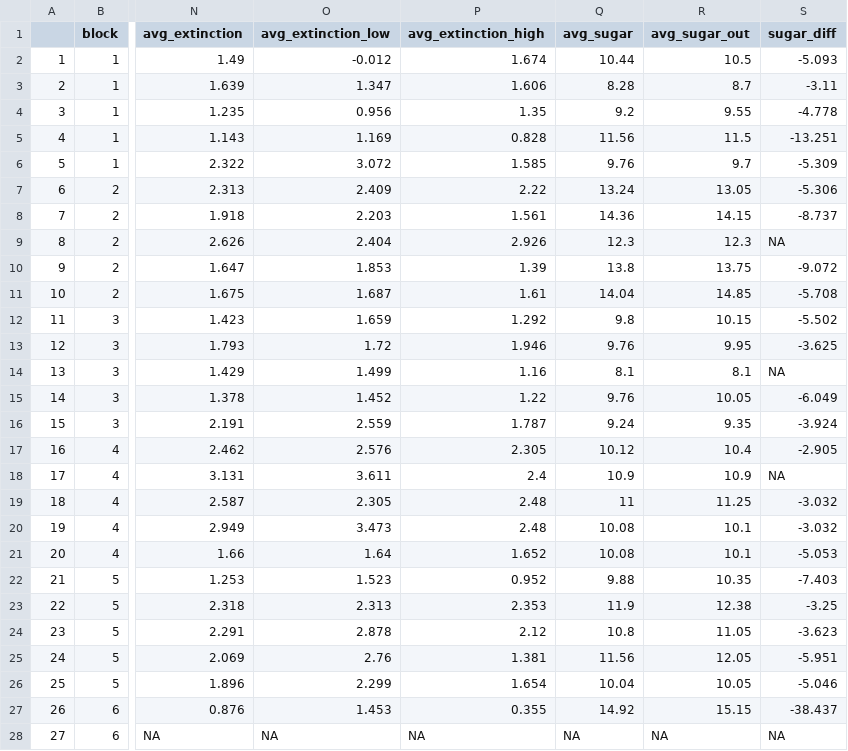
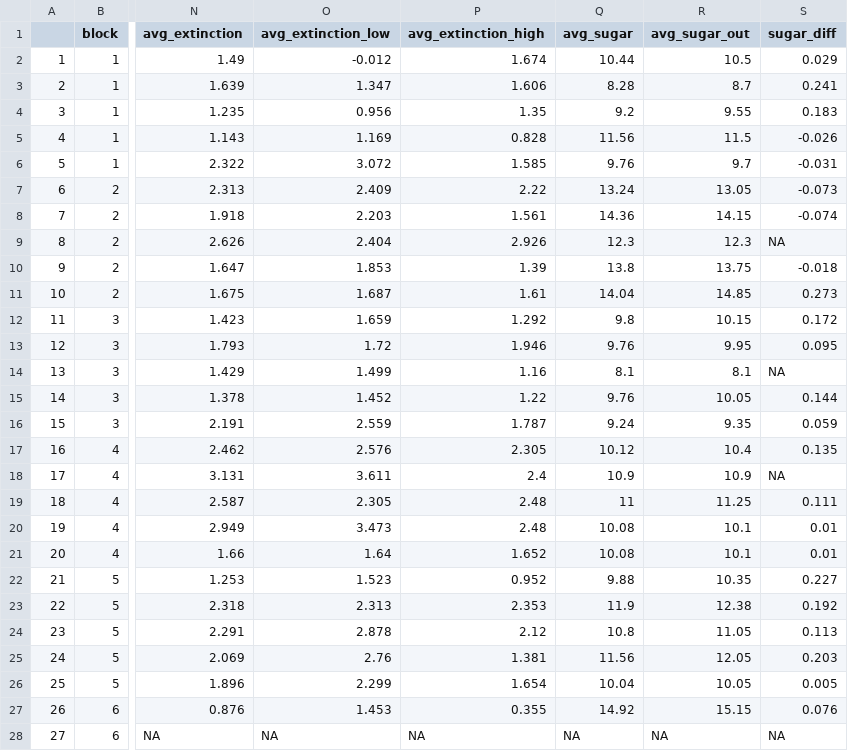
Before and after one commit to weecology/branch-arch, a CSV file: UtahTarts/tree-averages-light.csv, drawn as a sheet; only a part is shown, gaps mark what is left out; the diff covers the shown part only; the diff names each change by its address in the sheet, - before the commit and + after, or states it on an @@ line.

Commit message:
tree-averages.R: fix sugar_diff calc

```diff
--- a/UtahTarts/tree-averages-light.csv
+++ b/UtahTarts/tree-averages-light.csv
-S2 (sugar_diff): -5.093
+S2 (sugar_diff): 0.029
-S3 (sugar_diff): -3.11
+S3 (sugar_diff): 0.241
-S4 (sugar_diff): -4.778
+S4 (sugar_diff): 0.183
-S5 (sugar_diff): -13.251
+S5 (sugar_diff): -0.026
-S6 (sugar_diff): -5.309
+S6 (sugar_diff): -0.031
-S7 (sugar_diff): -5.306
+S7 (sugar_diff): -0.073
-S8 (sugar_diff): -8.737
+S8 (sugar_diff): -0.074
-S10 (sugar_diff): -9.072
+S10 (sugar_diff): -0.018
-S11 (sugar_diff): -5.708
+S11 (sugar_diff): 0.273
-S12 (sugar_diff): -5.502
+S12 (sugar_diff): 0.172
-S13 (sugar_diff): -3.625
+S13 (sugar_diff): 0.095
-S15 (sugar_diff): -6.049
+S15 (sugar_diff): 0.144
-S16 (sugar_diff): -3.924
+S16 (sugar_diff): 0.059
-S17 (sugar_diff): -2.905
+S17 (sugar_diff): 0.135
-S19 (sugar_diff): -3.032
+S19 (sugar_diff): 0.111
-S20 (sugar_diff): -3.032
+S20 (sugar_diff): 0.01
-S21 (sugar_diff): -5.053
+S21 (sugar_diff): 0.01
-S22 (sugar_diff): -7.403
+S22 (sugar_diff): 0.227
-S23 (sugar_diff): -3.25
+S23 (sugar_diff): 0.192
-S24 (sugar_diff): -3.623
+S24 (sugar_diff): 0.113
-S25 (sugar_diff): -5.951
+S25 (sugar_diff): 0.203
-S26 (sugar_diff): -5.046
+S26 (sugar_diff): 0.005
-S27 (sugar_diff): -38.437
+S27 (sugar_diff): 0.076
```
Also changed, not shown: 47 edited cells elsewhere in this file, 1 other file.
